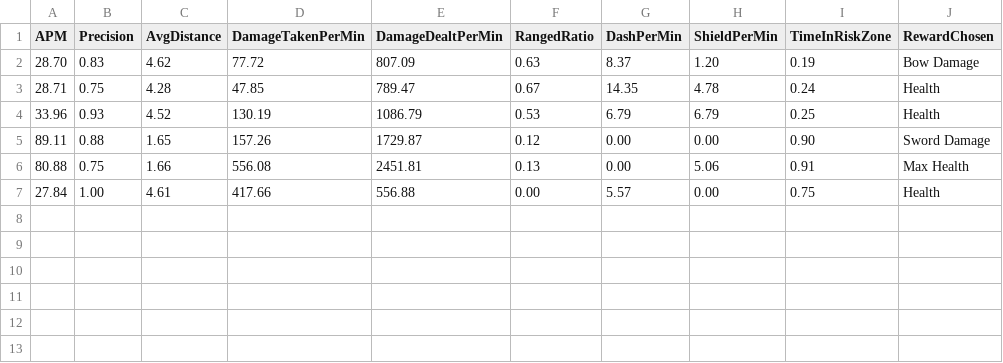
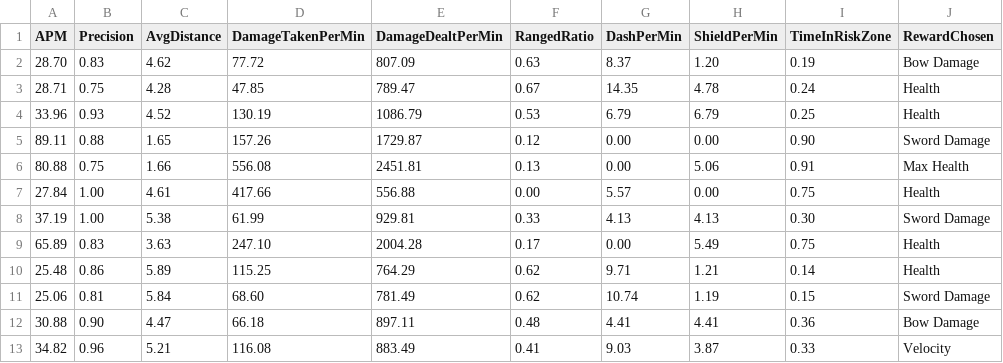
Before and after one commit to EduardGarMende/Game-2D-PCG-ML, a CSV file: TFG - Legions of Rome/Assets/telemetria_pruebas_normales.csv, drawn as a sheet.

```diff
--- a/TFG - Legions of Rome/Assets/telemetria_pruebas_normales.csv
+++ b/TFG - Legions of Rome/Assets/telemetria_pruebas_normales.csv
@@ -7 +7,7 @@ APM,Precision,AvgDistance,DamageTakenPerMin,DamageDealtPerMin,RangedRatio,DashPe
 27.84,1.00,4.61,417.66,556.88,0.00,5.57,0.00,0.75,Health
+37.19,1.00,5.38,61.99,929.81,0.33,4.13,4.13,0.30,Sword Damage
+65.89,0.83,3.63,247.10,2004.28,0.17,0.00,5.49,0.75,Health
+25.48,0.86,5.89,115.25,764.29,0.62,9.71,1.21,0.14,Health
+25.06,0.81,5.84,68.60,781.49,0.62,10.74,1.19,0.15,Sword Damage
+30.88,0.90,4.47,66.18,897.11,0.48,4.41,4.41,0.36,Bow Damage
+34.82,0.96,5.21,116.08,883.49,0.41,9.03,3.87,0.33,Velocity
```
Also changed, not shown: 11 other files.
